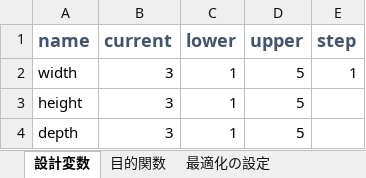
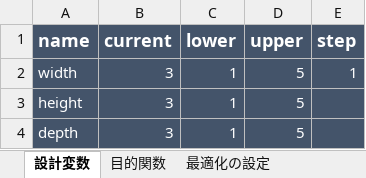
Before and after one commit to pyfemtet/pyfemtet, an Excel workbook: excel_ui/インターフェース.xlsm, sheet 設計変数, drawn as a sheet; values as stored, in another font and other column widths than the file's, no borders; charts and pictures not drawn; the diff names each change by its address in the sheet, - before the commit and + after, or states it on an @@ line.

```diff
--- a/excel_ui/インターフェース.xlsm (sheet 設計変数)
+++ b/excel_ui/インターフェース.xlsm (sheet 設計変数)
-A1:E4 fill: none
+A1:E4 fill: #44546A
-A1:E1 text colour: #44546A
+A1:E1 text colour: #FFFFFF
-A2:E2 text colour: black
+A2:E2 text colour: #FFFFFF
-A3:D4 text colour: black
+A3:D4 text colour: #FFFFFF
```
Also changed, not shown: sheet 最適化の設定, sheet 目的関数, charts or pictures, 2 other files.
